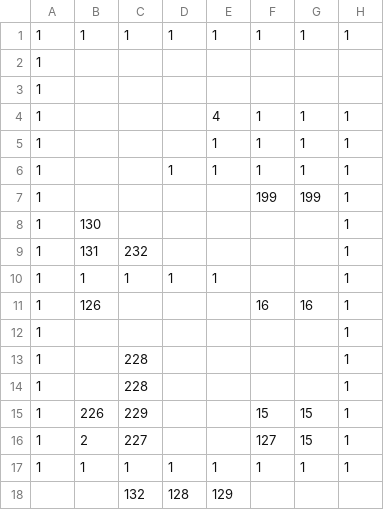
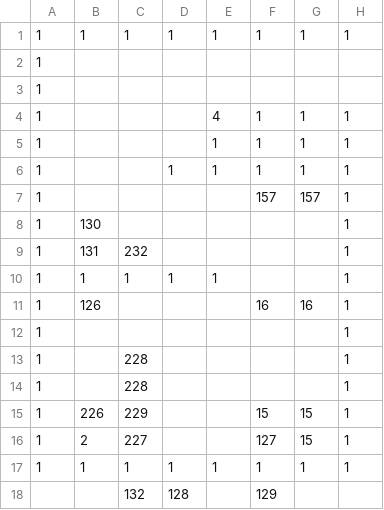
Before and after one commit to adenin1128/omaenihamuri, a CSV file: ひな形/project/data/stage03.csv, drawn as a sheet; only a part is shown; the diff names each change by its address in the sheet, - before the commit and + after, or states it on an @@ line.

```diff
--- a/ひな形/project/data/stage03.csv
+++ b/ひな形/project/data/stage03.csv
-F7: 199
+F7: 157
-G7: 199
+G7: 157
-E18: 129
+E18: (empty)
-F18: (empty)
+F18: 129
```
Also changed, not shown: ひな形/project/data/trap03.csv.
